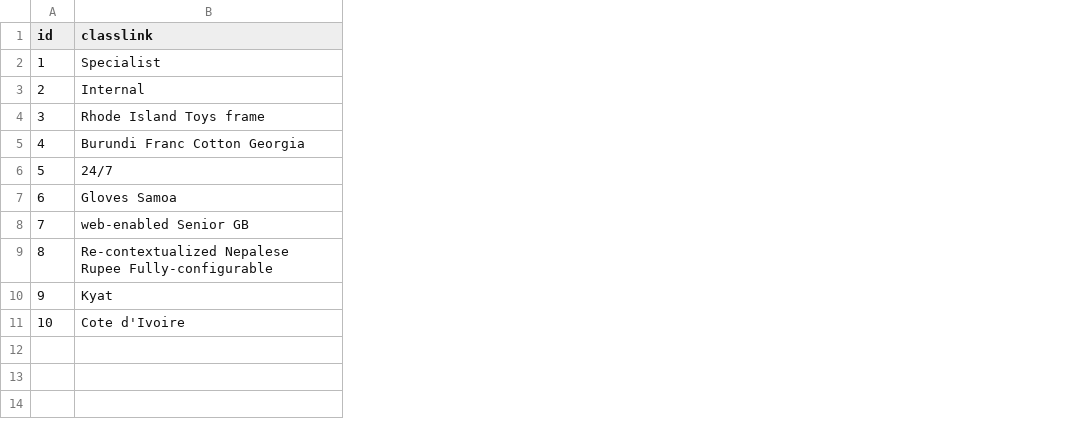
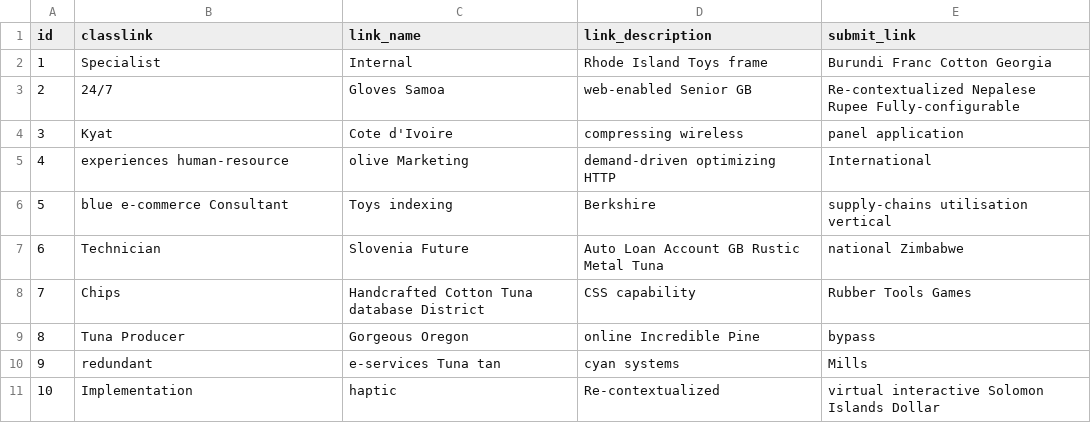
Before and after one commit to yeshwanthreddybeeram/eupadhyay, a CSV file: src/main/resources/config/liquibase/fake-data/video_link.csv, drawn as a sheet; the diff names each change by its address in the sheet, - before the commit and + after, or states it on an @@ line.

```diff
--- a/src/main/resources/config/liquibase/fake-data/video_link.csv
+++ b/src/main/resources/config/liquibase/fake-data/video_link.csv
+column C (link_name), rows 2-11: Internal | Gloves Samoa | Cote d'Ivoire | olive Marketing | Toys indexing | Slovenia Future | Handcrafted Cotton Tuna database District | Gorgeous Oregon | e-services Tuna tan | haptic
+column D (link_description), rows 2-11: Rhode Island Toys frame | web-enabled Senior GB | compressing wireless | demand-driven optimizing HTTP | Berkshire | Auto Loan Account GB Rustic Metal Tuna | CSS capability | online Incredible Pine | cyan systems | Re-contextualized
+column E (submit_link), rows 2-11: Burundi Franc Cotton Georgia | Re-contextualized Nepalese Rupee Fully-configurable | panel application | International | supply-chains utilisation vertical | national Zimbabwe | Rubber Tools Games | bypass | Mills | virtual interactive Solomon Islands Dollar
-B3 (classlink): Internal
+B3 (classlink): 24/7
-B4 (classlink): Rhode Island Toys frame
+B4 (classlink): Kyat
-B5 (classlink): Burundi Franc Cotton Georgia
+B5 (classlink): experiences human-resource
-B6 (classlink): 24/7
+B6 (classlink): blue e-commerce Consultant
-B7 (classlink): Gloves Samoa
+B7 (classlink): Technician
-B8 (classlink): web-enabled Senior GB
+B8 (classlink): Chips
-B9 (classlink): Re-contextualized Nepalese Rupee Fully-configurable
+B9 (classlink): Tuna Producer
-B10 (classlink): Kyat
+B10 (classlink): redundant
-B11 (classlink): Cote d'Ivoire
+B11 (classlink): Implementation
```
Also changed, not shown: 48 other files.
